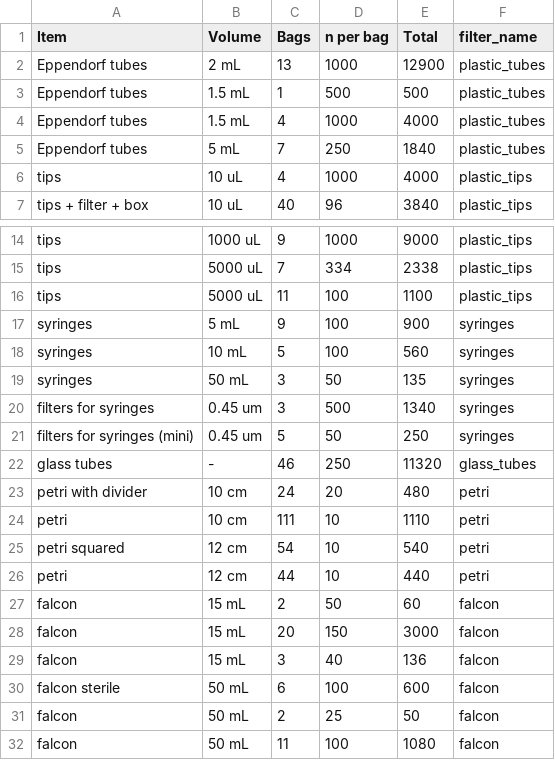
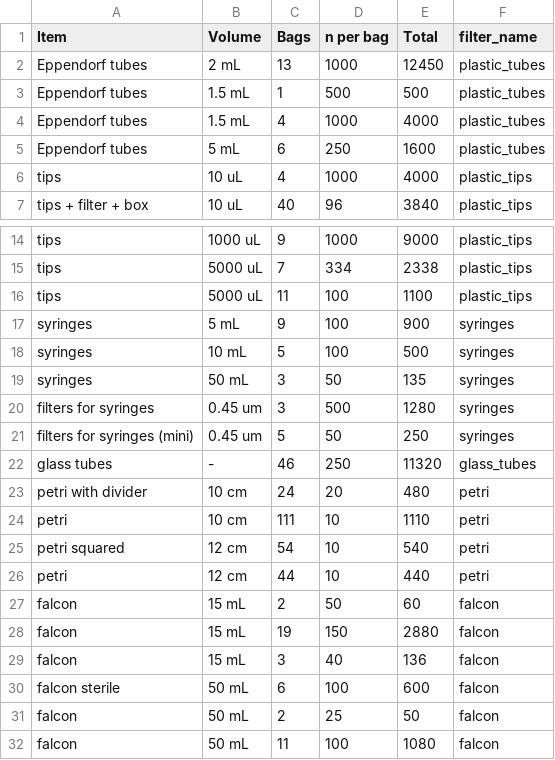
Before and after one commit to Fabio-Trevisan/storage_reagents_lab, a CSV file: consumabili_270521.csv, drawn as a sheet; only a part is shown, gaps mark what is left out.

Commit message:
list update

```diff
--- a/consumabili_270521.csv
+++ b/consumabili_270521.csv
@@ -1,6 +1,6 @@
 Item;Volume;Bags;n per bag;Total;filter_name
-Eppendorf tubes;2 mL;13;1000;12900;plastic_tubes
+Eppendorf tubes;2 mL;13;1000;12450;plastic_tubes
 Eppendorf tubes;1.5 mL;1;500;500;plastic_tubes
 Eppendorf tubes;1.5 mL;4;1000;4000;plastic_tubes
-Eppendorf tubes;5 mL;7;250;1840;plastic_tubes
+Eppendorf tubes;5 mL;6;250;1600;plastic_tubes
 tips;10 uL;4;1000;4000;plastic_tips
@@ -17,5 +17,5 @@ tips;5000 uL;11;100;1100;plastic_tips
 syringes;5 mL;9;100;900;syringes
-syringes;10 mL;5;100;560;syringes
+syringes;10 mL;5;100;500;syringes
 syringes;50 mL;3;50;135;syringes
-filters for syringes;0.45 um;3;500;1340;syringes
+filters for syringes;0.45 um;3;500;1280;syringes
 filters for syringes (mini);0.45 um;5;50;250;syringes
@@ -27,3 +27,3 @@ petri;12 cm;44;10;440;petri
 falcon;15 mL;2;50;60;falcon
-falcon;15 mL;20;150;3000;falcon
+falcon;15 mL;19;150;2880;falcon
 falcon;15 mL;3;40;136;falcon
```
Also changed, not shown: 2 other files.
